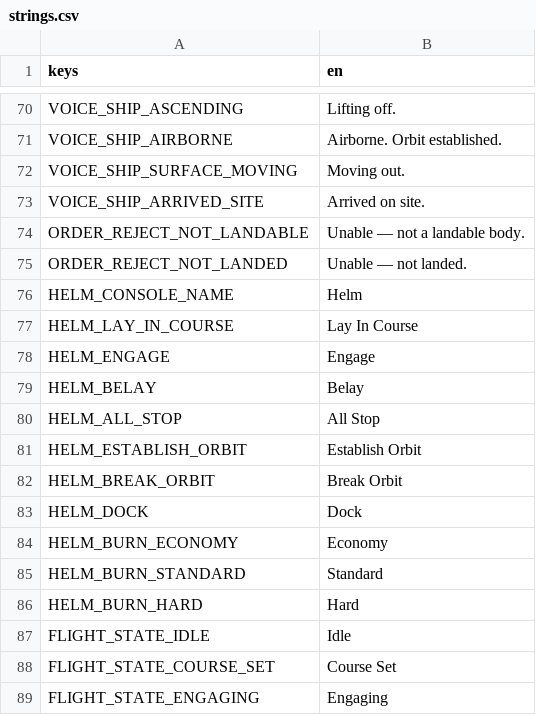
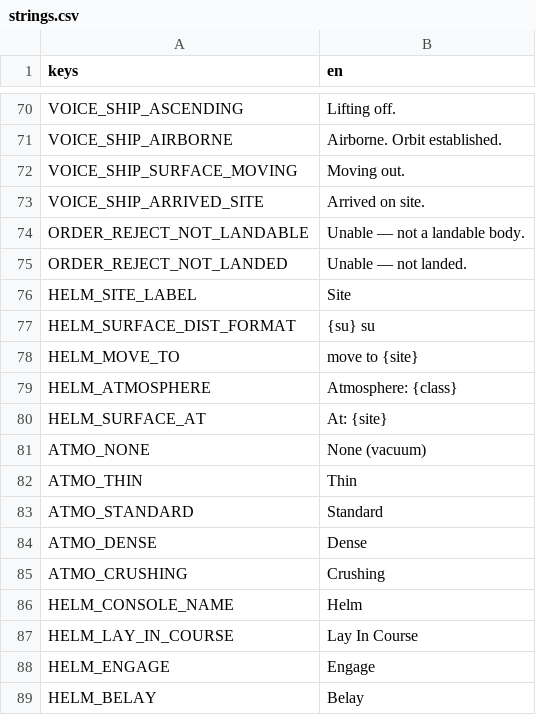
Before and after one commit to AndrewDrinkwater/farhorizon, a CSV file: localization/strings.csv, drawn as a sheet; only a part is shown, gaps mark what is left out; the shorter side is filled out with more unchanged rows.

```diff
--- a/localization/strings.csv
+++ b/localization/strings.csv
@@ -75,2 +75,12 @@ ORDER_REJECT_NOT_LANDABLE,Unable — not a landable body.
 ORDER_REJECT_NOT_LANDED,Unable — not landed.
+HELM_SITE_LABEL,Site
+HELM_SURFACE_DIST_FORMAT,{su} su
+HELM_MOVE_TO,move to {site}
+HELM_ATMOSPHERE,Atmosphere: {class}
+HELM_SURFACE_AT,At: {site}
+ATMO_NONE,None (vacuum)
+ATMO_THIN,Thin
+ATMO_STANDARD,Standard
+ATMO_DENSE,Dense
+ATMO_CRUSHING,Crushing
 HELM_CONSOLE_NAME,Helm
```
Also changed, not shown: 7 other files.
